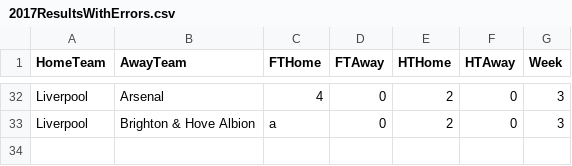
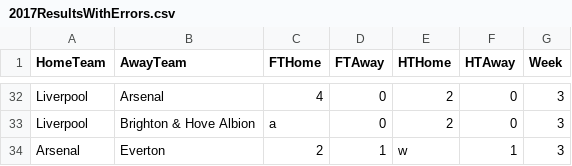
Before and after one commit to sukh-nijjar/EPL, a CSV file: 2017ResultsWithErrors.csv, drawn as a sheet; only a part is shown, gaps mark what is left out.

```diff
--- a/2017ResultsWithErrors.csv
+++ b/2017ResultsWithErrors.csv
@@ -33 +33,2 @@ Liverpool,Arsenal,4,0,2,0,3
 Liverpool,Brighton & Hove Albion,a,0,2,0,3
+Arsenal,Everton,2,1,w,1,3
```
Also changed, not shown: 24 other files.
